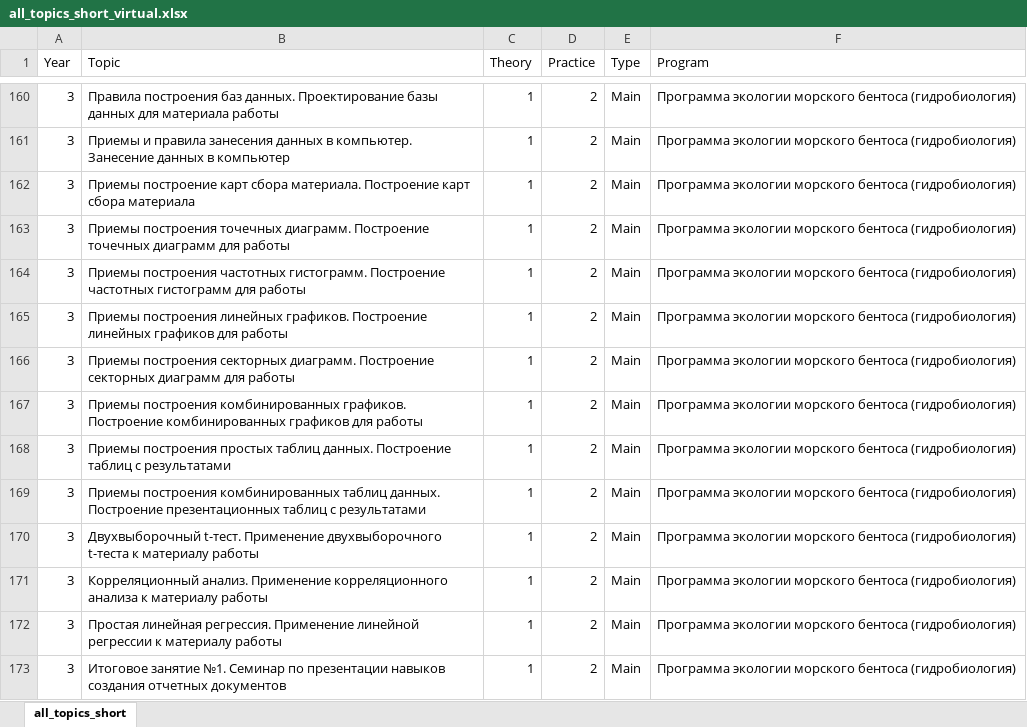
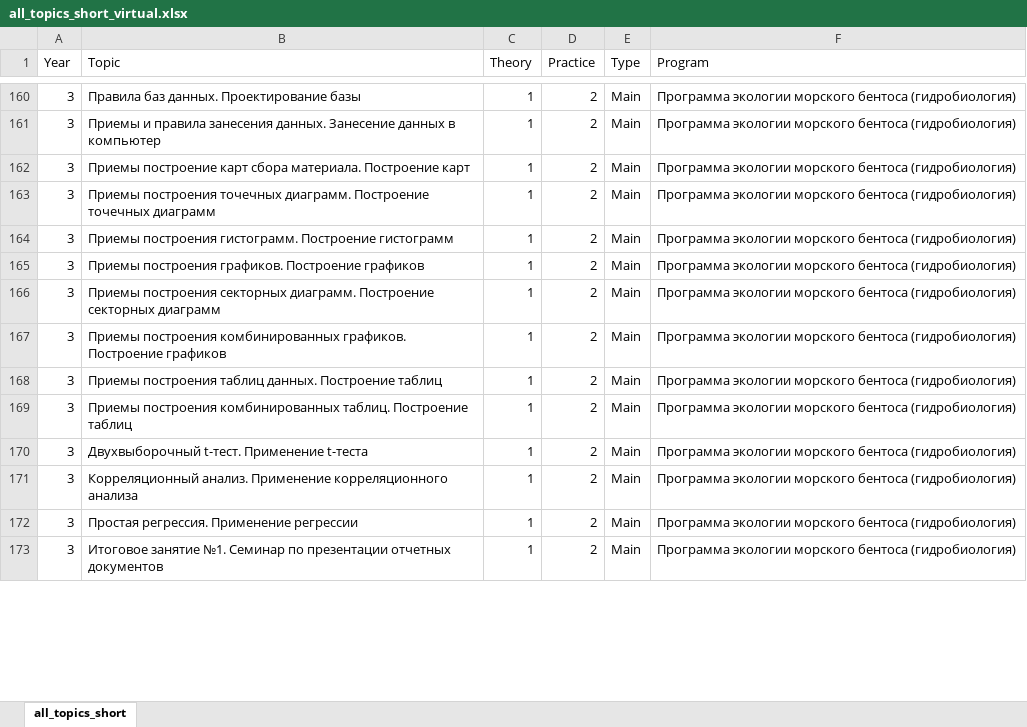
Before and after one commit to polydora/Lab-processings, an Excel workbook: PROGRAM/R generation of KTP/all_topics_short_virtual.xlsx, sheet all_topics_short, drawn as a sheet; only a part is shown, gaps mark what is left out; values as stored, in another font and other column widths than the file's, no borders; the diff covers the shown part only; the diff names each change by its address in the sheet, - before the commit and + after, or states it on an @@ line.

```diff
--- a/PROGRAM/R generation of KTP/all_topics_short_virtual.xlsx (sheet all_topics_short)
+++ b/PROGRAM/R generation of KTP/all_topics_short_virtual.xlsx (sheet all_topics_short)
-B160 (Topic): Правила построения баз данных. Проектирование базы данных для материала работы
+B160 (Topic): Правила баз данных. Проектирование базы
-B161 (Topic): …правила занесения данных в компьютер. Занесение данных…
+B161 (Topic): …правила занесения данных. Занесение данных…
-B162 (Topic): …Построение карт сбора материала
+B162 (Topic): …Построение карт
-B163 (Topic): …точечных диаграмм для работы
+B163 (Topic): …точечных диаграмм
-B164 (Topic): Приемы построения частотных гистограмм. Построение частотных гистограмм для работы
+B164 (Topic): Приемы построения гистограмм. Построение гистограмм
-B165 (Topic): Приемы построения линейных графиков. Построение линейных графиков для работы
+B165 (Topic): Приемы построения графиков. Построение графиков
-B166 (Topic): …секторных диаграмм для работы
+B166 (Topic): …секторных диаграмм
-B167 (Topic): …графиков. Построение комбинированных графиков для работы
+B167 (Topic): …графиков. Построение графиков
-B168 (Topic): Приемы построения простых таблиц данных. Построение таблиц с результатами
+B168 (Topic): Приемы построения таблиц данных. Построение таблиц
-B169 (Topic): …построения комбинированных таблиц данных. Построение презентационных таблиц с результатами
+B169 (Topic): …построения комбинированных таблиц. Построение таблиц
-B170 (Topic): …t-тест. Применение двухвыборочного t-теста к материалу работы
+B170 (Topic): …t-тест. Применение t-теста
-B171 (Topic): …корреляционного анализа к материалу работы
+B171 (Topic): …корреляционного анализа
-B172 (Topic): Простая линейная регрессия. Применение линейной регрессии к материалу работы
+B172 (Topic): Простая регрессия. Применение регрессии
-B173 (Topic): …по презентации навыков создания отчетных документов
+B173 (Topic): …по презентации отчетных документов
```
Also changed, not shown: 4 added rows, 4 removed rows, 2 moved rows and 80 edited cells elsewhere in this sheet, Exp2021/Протоколы наблюдений и описаний Лето 2021.xlsx, PROGRAM/R generation of KTP/Teaching_group_set_up.xlsx, 21 other files.
